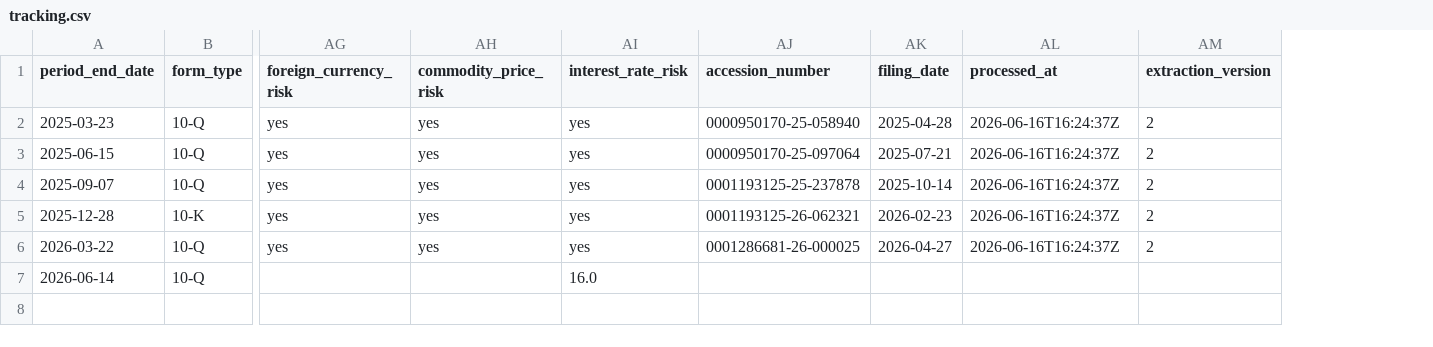
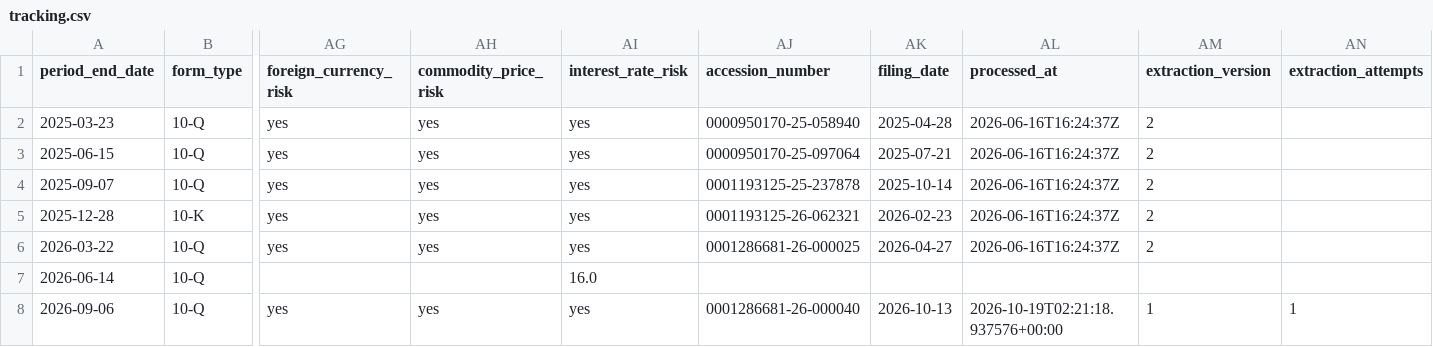
Before and after one commit to lukasbecker36-dot/sec-derivatives-, a CSV file: output/dpz/tracking.csv, drawn as a sheet; only a part is shown, gaps mark what is left out; rows hold the shown columns only; the diff names each change by its address in the sheet, - before the commit and + after, or states it on an @@ line.

```diff
--- a/output/dpz/tracking.csv
+++ b/output/dpz/tracking.csv
+column AN (extraction_attempts), empty
+row 8: 2026-09-06 | 10-Q | yes | yes | yes | 0001286681-26-000040 | 2026-10-13 | 2026-10-19T02:21:18.937576+00:00 | 1 | 1
```
Also changed, not shown: output/acn/tracking.csv, output/dal/tracking.csv, 14 other files.
